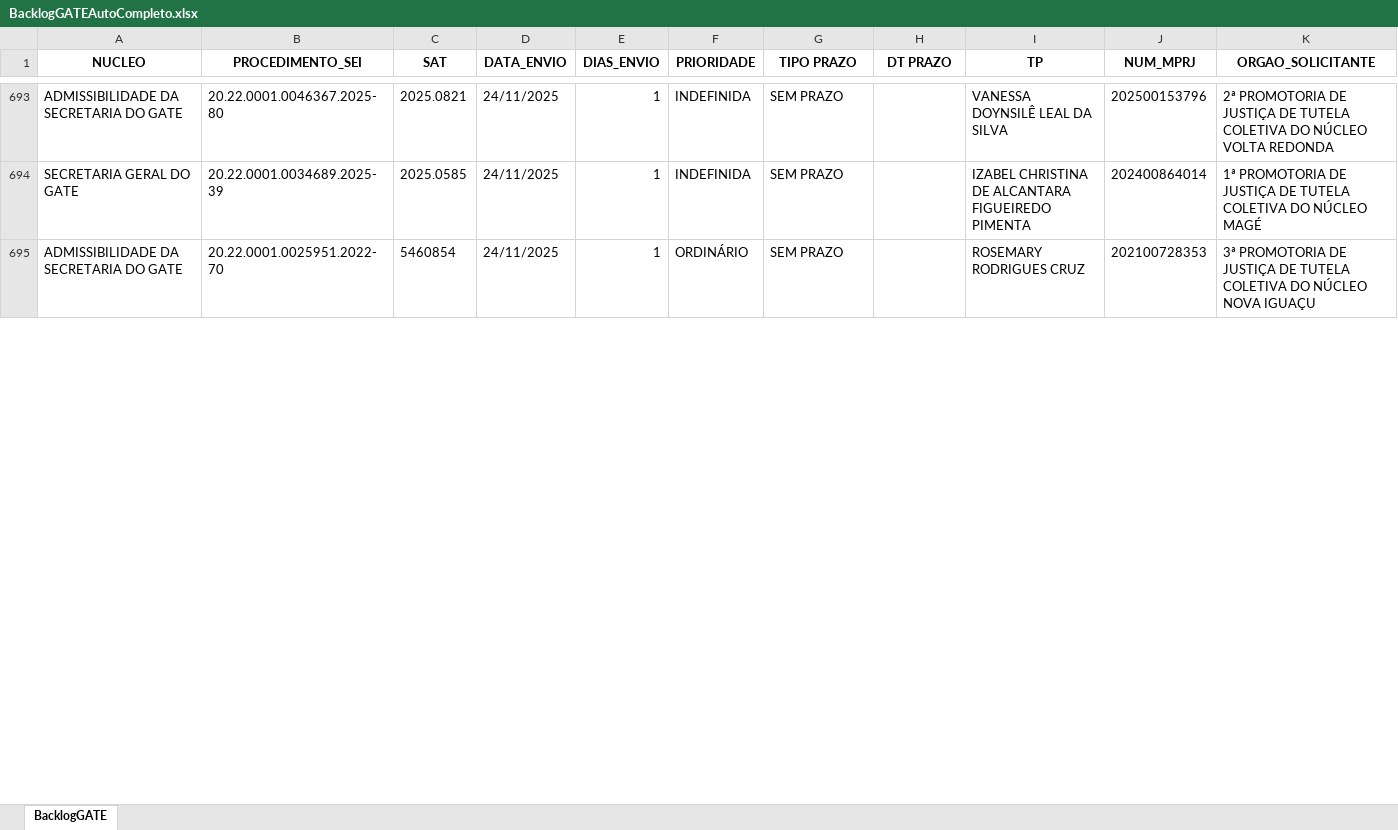
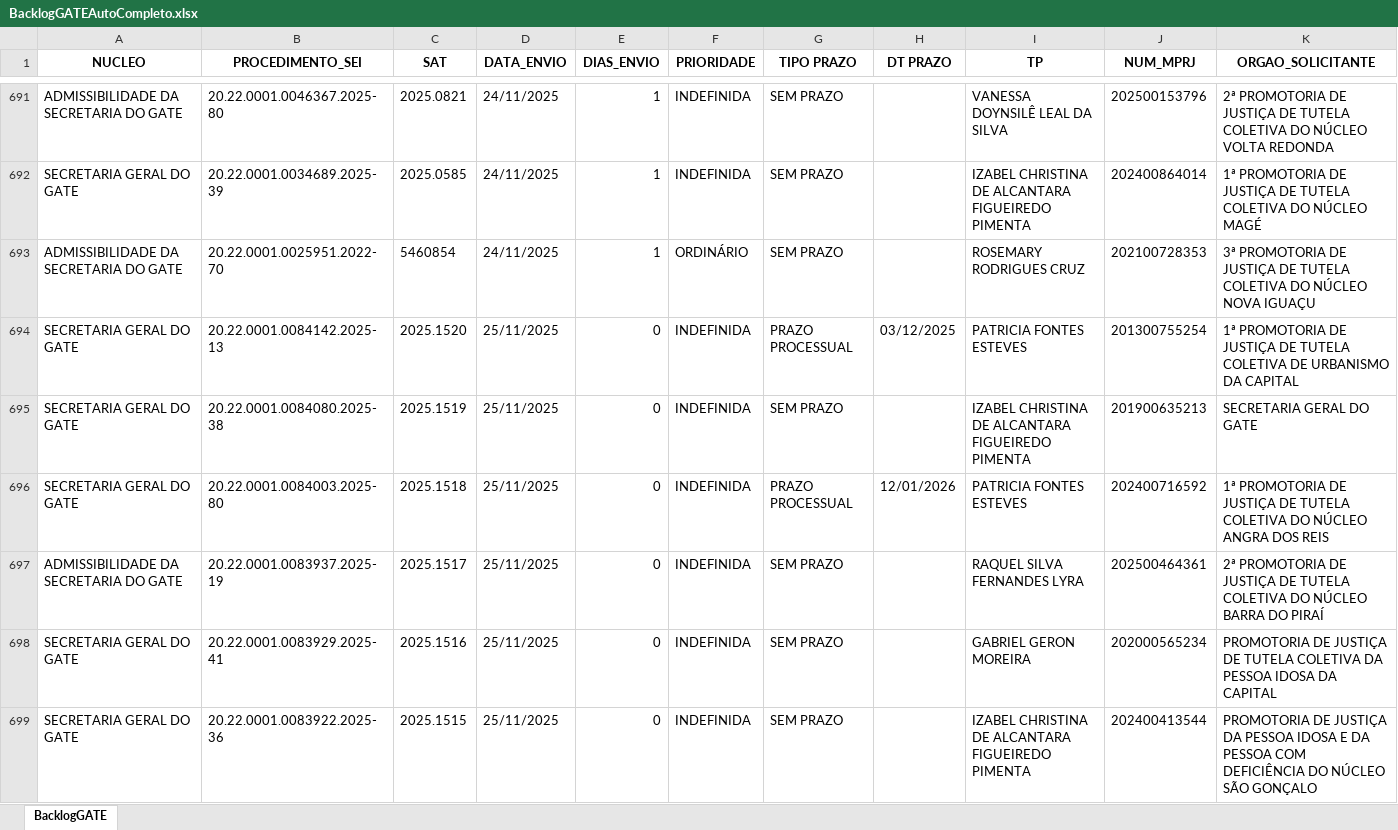
Before and after one commit to pedropaixaomprj/backlog-GATE, an Excel workbook: BacklogGATEAutoCompleto.xlsx, sheet BacklogGATE, drawn as a sheet; only a part is shown, gaps mark what is left out; values as stored, in another font and other column widths than the file's, no borders; rows hold the shown columns only; the diff covers the shown part only; the diff names each change by its address in the sheet, - before the commit and + after, or states it on an @@ line.

```diff
--- a/BacklogGATEAutoCompleto.xlsx (sheet BacklogGATE)
+++ b/BacklogGATEAutoCompleto.xlsx (sheet BacklogGATE)
+row 694: SECRETARIA GERAL DO GATE | 20.22.0001.0084142.2025-13 | 2025.1520 | 25/11/2025 | 0 | INDEFINIDA | PRAZO PROCESSUAL | 03/12/2025 | PATRICIA FONTES ESTEVES | 201300755254 | 1ª PROMOTORIA DE JUSTIÇA DE TUTELA COLETIVA DE URBANISMO DA CAPITAL
+row 695: SECRETARIA GERAL DO GATE | 20.22.0001.0084080.2025-38 | 2025.1519 | 25/11/2025 | 0 | INDEFINIDA | SEM PRAZO |  | IZABEL CHRISTINA DE ALCANTARA FIGUEIREDO PIMENTA | 201900635213 | SECRETARIA GERAL DO GATE
+row 696: SECRETARIA GERAL DO GATE | 20.22.0001.0084003.2025-80 | 2025.1518 | 25/11/2025 | 0 | INDEFINIDA | PRAZO PROCESSUAL | 12/01/2026 | PATRICIA FONTES ESTEVES | 202400716592 | 1ª PROMOTORIA DE JUSTIÇA DE TUTELA COLETIVA DO NÚCLEO ANGRA DOS REIS
+row 697: ADMISSIBILIDADE DA SECRETARIA DO GATE | 20.22.0001.0083937.2025-19 | 2025.1517 | 25/11/2025 | 0 | INDEFINIDA | SEM PRAZO |  | RAQUEL SILVA FERNANDES LYRA | 202500464361 | 2ª PROMOTORIA DE JUSTIÇA DE TUTELA COLETIVA DO NÚCLEO BARRA DO PIRAÍ
+row 698: SECRETARIA GERAL DO GATE | 20.22.0001.0083929.2025-41 | 2025.1516 | 25/11/2025 | 0 | INDEFINIDA | SEM PRAZO |  | GABRIEL GERON MOREIRA | 202000565234 | PROMOTORIA DE JUSTIÇA DE TUTELA COLETIVA DA PESSOA IDOSA DA CAPITAL
+row 699: SECRETARIA GERAL DO GATE | 20.22.0001.0083922.2025-36 | 2025.1515 | 25/11/2025 | 0 | INDEFINIDA | SEM PRAZO |  | IZABEL CHRISTINA DE ALCANTARA FIGUEIREDO PIMENTA | 202400413544 | PROMOTORIA DE JUSTIÇA DA PESSOA IDOSA E DA PESSOA COM DEFICIÊNCIA DO NÚCLEO SÃO GONÇALO
```
Also changed, not shown: 2 added rows, 3 removed rows and 40 edited cells elsewhere in this sheet, ProdGATEAutoCompleto.xlsx, SaidaSemITGATEAutoCompleto.xlsx.
